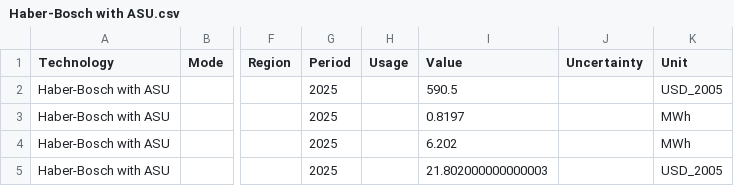
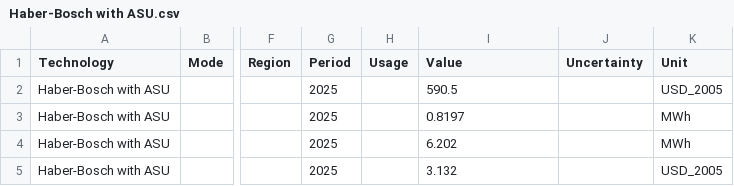
Before and after one commit to bennet21/cacoca, a CSV file: data/tech/posted/Haber-Bosch with ASU.csv, drawn as a sheet; only a part is shown, gaps mark what is left out; the diff names each change by its address in the sheet, - before the commit and + after, or states it on an @@ line.

Commit message:
correc OPEX unit check before summation

```diff
--- a/data/tech/posted/Haber-Bosch with ASU.csv
+++ b/data/tech/posted/Haber-Bosch with ASU.csv
-I5 (Value): 21.802000000000003
+I5 (Value): 3.132
```
Also changed, not shown: data/tech/posted/Coal Gasification.csv, data/tech/posted/Direct Air Capture.csv, 8 other files.
